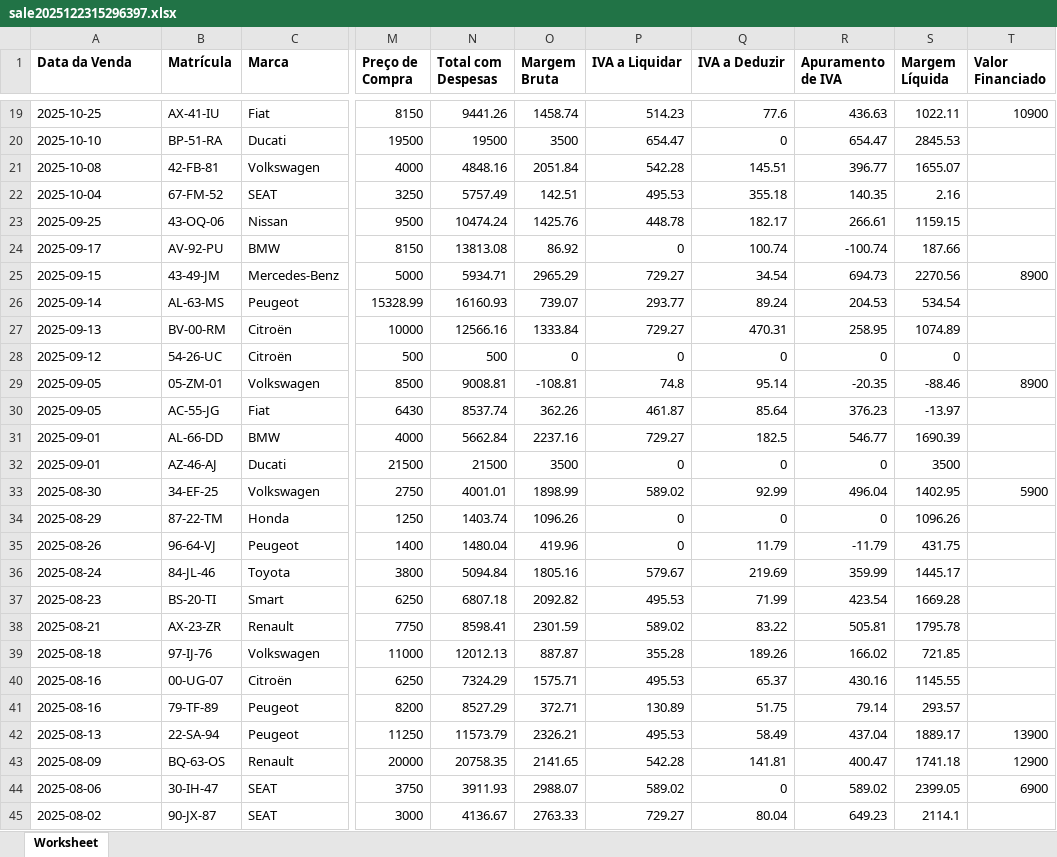
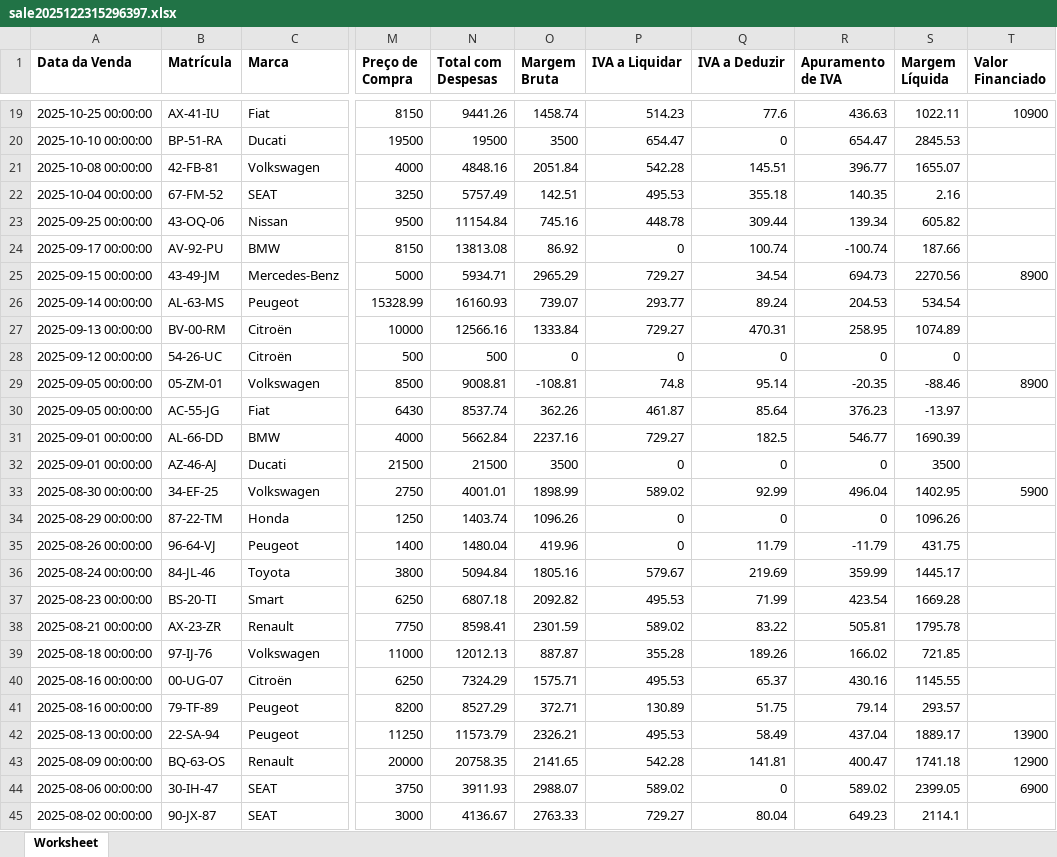
Before and after one commit to tongeche/reports, an Excel workbook: data/sale2025122315296397.xlsx, sheet Worksheet, drawn as a sheet; only a part is shown, gaps mark what is left out; values as stored, in another font and other column widths than the file's, no borders; the diff covers the shown part only; the diff names each change by its address in the sheet, - before the commit and + after, or states it on an @@ line.

```diff
--- a/data/sale2025122315296397.xlsx (sheet Worksheet)
+++ b/data/sale2025122315296397.xlsx (sheet Worksheet)
-A19 (Data da Venda): 2025-10-25
+A19 (Data da Venda): 2025-10-25 00:00:00
-A20 (Data da Venda): 2025-10-10
+A20 (Data da Venda): 2025-10-10 00:00:00
-A21 (Data da Venda): 2025-10-08
+A21 (Data da Venda): 2025-10-08 00:00:00
-A22 (Data da Venda): 2025-10-04
+A22 (Data da Venda): 2025-10-04 00:00:00
-A23 (Data da Venda): 2025-09-25
+A23 (Data da Venda): 2025-09-25 00:00:00
-N23 (Total com Despesas): 10474.24
+N23 (Total com Despesas): 11154.84
-O23 (Margem Bruta): 1425.76
+O23 (Margem Bruta): 745.16
-Q23 (IVA a Deduzir): 182.17
+Q23 (IVA a Deduzir): 309.44
-R23 (Apuramento de IVA): 266.61
+R23 (Apuramento de IVA): 139.34
-S23 (Margem Líquida): 1159.15
+S23 (Margem Líquida): 605.82
-A24 (Data da Venda): 2025-09-17
+A24 (Data da Venda): 2025-09-17 00:00:00
-A25 (Data da Venda): 2025-09-15
+A25 (Data da Venda): 2025-09-15 00:00:00
-A26 (Data da Venda): 2025-09-14
+A26 (Data da Venda): 2025-09-14 00:00:00
-A27 (Data da Venda): 2025-09-13
+A27 (Data da Venda): 2025-09-13 00:00:00
-A28 (Data da Venda): 2025-09-12
+A28 (Data da Venda): 2025-09-12 00:00:00
-A29:A30 (Data da Venda): 2025-09-05
+A29:A30 (Data da Venda): 2025-09-05 00:00:00
-A31:A32 (Data da Venda): 2025-09-01
+A31:A32 (Data da Venda): 2025-09-01 00:00:00
-A33 (Data da Venda): 2025-08-30
+A33 (Data da Venda): 2025-08-30 00:00:00
-A34 (Data da Venda): 2025-08-29
+A34 (Data da Venda): 2025-08-29 00:00:00
-A35 (Data da Venda): 2025-08-26
+A35 (Data da Venda): 2025-08-26 00:00:00
-A36 (Data da Venda): 2025-08-24
+A36 (Data da Venda): 2025-08-24 00:00:00
-A37 (Data da Venda): 2025-08-23
+A37 (Data da Venda): 2025-08-23 00:00:00
-A38 (Data da Venda): 2025-08-21
+A38 (Data da Venda): 2025-08-21 00:00:00
-A39 (Data da Venda): 2025-08-18
+A39 (Data da Venda): 2025-08-18 00:00:00
-A40:A41 (Data da Venda): 2025-08-16
+A40:A41 (Data da Venda): 2025-08-16 00:00:00
-A42 (Data da Venda): 2025-08-13
+A42 (Data da Venda): 2025-08-13 00:00:00
-A43 (Data da Venda): 2025-08-09
+A43 (Data da Venda): 2025-08-09 00:00:00
-A44 (Data da Venda): 2025-08-06
+A44 (Data da Venda): 2025-08-06 00:00:00
-A45 (Data da Venda): 2025-08-02
+A45 (Data da Venda): 2025-08-02 00:00:00
```
Also changed, not shown: 306 edited cells elsewhere in this sheet, 21 other files.
